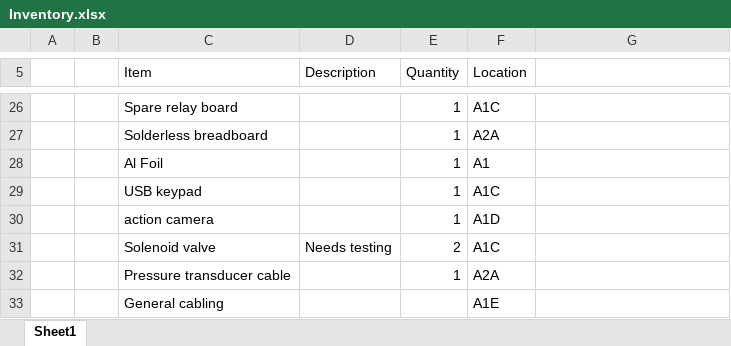
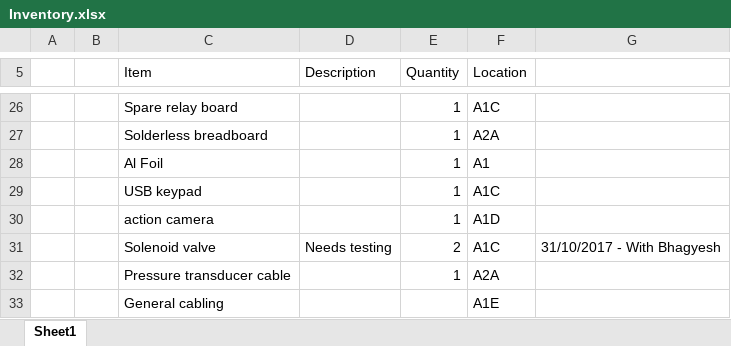
Before and after one commit to duncanrhamill/LunarHopperOrganisation, an Excel workbook: Inventory.xlsx, sheet Sheet1, drawn as a sheet; only a part is shown, gaps mark what is left out; values as stored, in another font and other column widths than the file's, no borders; the diff names each change by its address in the sheet, - before the commit and + after, or states it on an @@ line.

```diff
--- a/Inventory.xlsx (sheet Sheet1)
+++ b/Inventory.xlsx (sheet Sheet1)
-G31: (empty)
+G31: 31/10/2017 - With Bhagyesh
```
